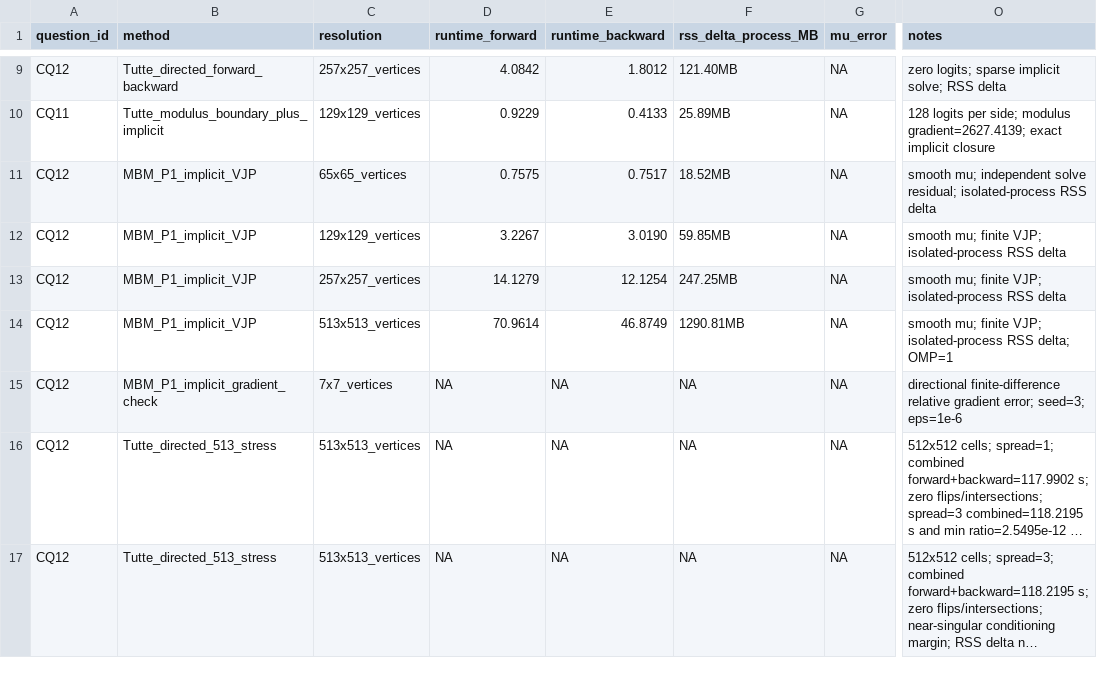
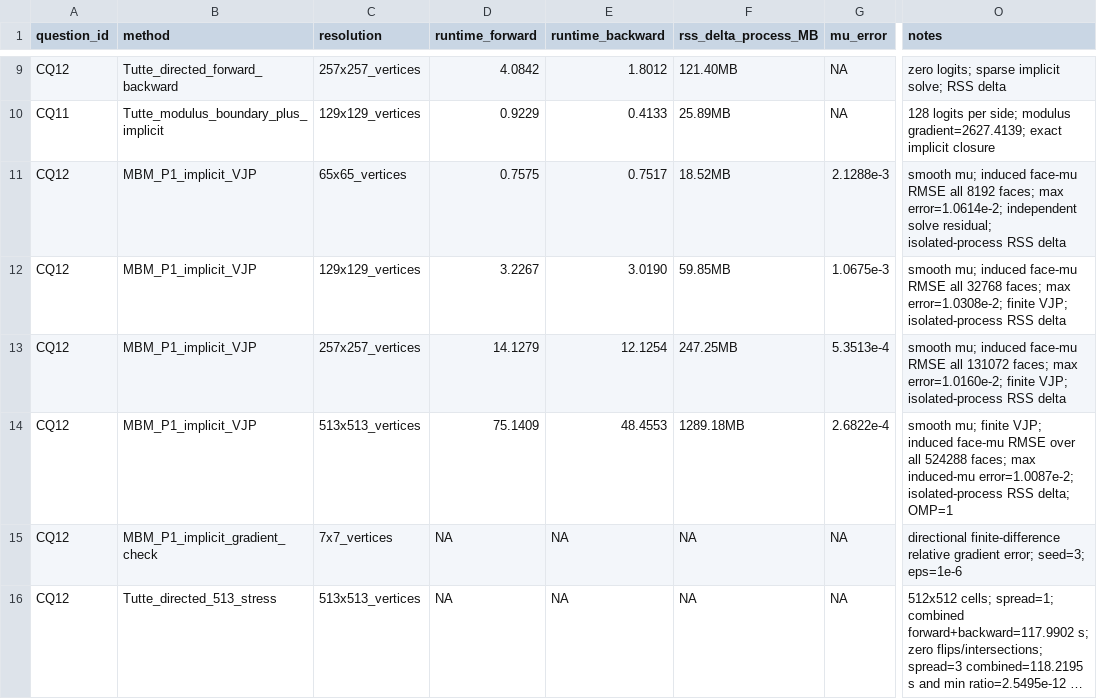
Before and after one commit to Alfred-Xu-CG/forward-beltrami-research, a CSV file: docs/research_phase3/06_results.csv, drawn as a sheet; only a part is shown, gaps mark what is left out; the shorter side is filled out with more unchanged rows; long unchanged cells end in …; the diff names each change by its address in the sheet, - before the commit and + after, or states it on an @@ line.

```diff
--- a/docs/research_phase3/06_results.csv
+++ b/docs/research_phase3/06_results.csv
-G11 (mu_error): NA
+G11 (mu_error): 2.1288e-3
-O11 (notes): smooth mu; independent solve…
+O11 (notes): smooth mu; induced face-mu RMSE all 8192 faces; max error=1.0614e-2; independent solve…
-G12 (mu_error): NA
+G12 (mu_error): 1.0675e-3
-O12 (notes): smooth mu; finite VJP;…
+O12 (notes): smooth mu; induced face-mu RMSE all 32768 faces; max error=1.0308e-2; finite VJP;…
-G13 (mu_error): NA
+G13 (mu_error): 5.3513e-4
-O13 (notes): smooth mu; finite VJP;…
+O13 (notes): smooth mu; induced face-mu RMSE all 131072 faces; max error=1.0160e-2; finite VJP;…
-D14 (runtime_forward): 70.9614
+D14 (runtime_forward): 75.1409
-E14 (runtime_backward): 46.8749
+E14 (runtime_backward): 48.4553
-F14 (rss_delta_process_MB): 1290.81MB
+F14 (rss_delta_process_MB): 1289.18MB
-G14 (mu_error): NA
+G14 (mu_error): 2.6822e-4
-O14 (notes): …finite VJP; isolated-process RSS…
+O14 (notes): …finite VJP; induced face-mu RMSE over all 524288 faces; max induced-mu error=1.0087e-2; isolated-process RSS…
```
Also changed, not shown: 6 other files.
